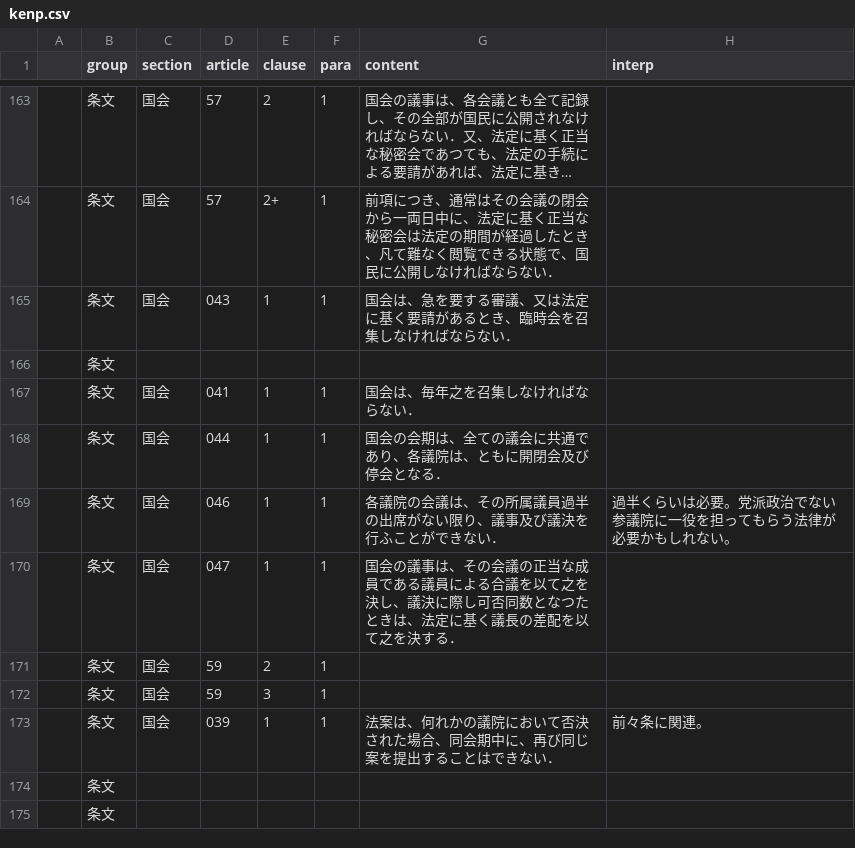
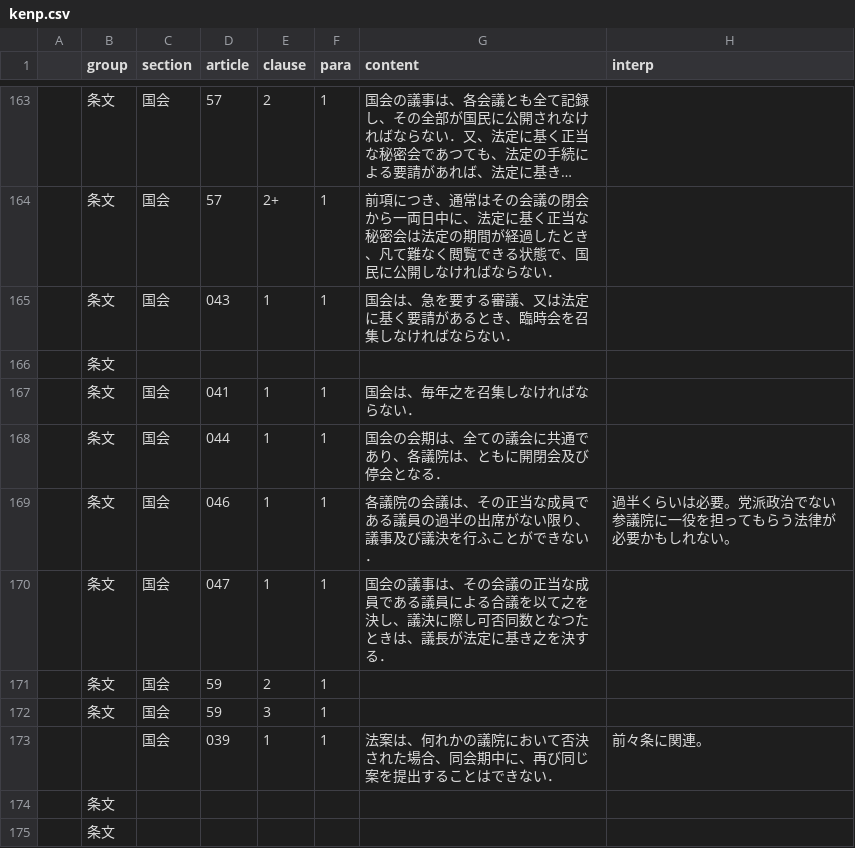
Before and after one commit to xyn9/xyn9.github.com, a CSV file: _data/kenp.csv, drawn as a sheet; only a part is shown, gaps mark what is left out; long unchanged cells end in …; the diff covers the shown part only; the diff names each change by its address in the sheet, - before the commit and + after, or states it on an @@ line.

```diff
--- a/_data/kenp.csv
+++ b/_data/kenp.csv
-G169 (content): …は、その所属議員過半の出…
+G169 (content): …は、その正当な成員である議員の過半の出…
-G170 (content): …ときは、法定に基く議長の差配を以て之を決す…
+G170 (content): …ときは、議長が法定に基き之を決す…
-B173 (group): 条文
+B173 (group): (empty)
```
Also changed, not shown: 1 added row and 12 edited cells elsewhere in this file, 3 other files.
